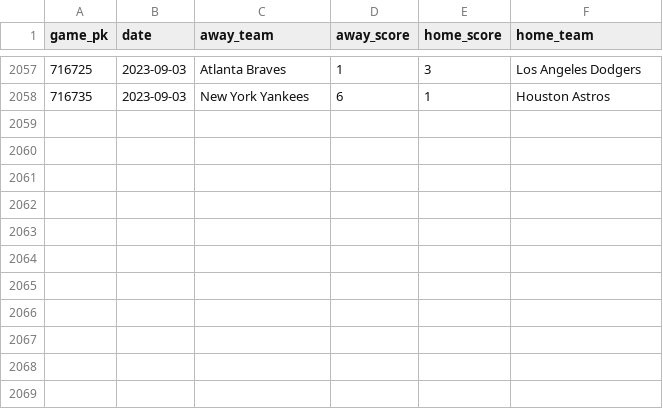
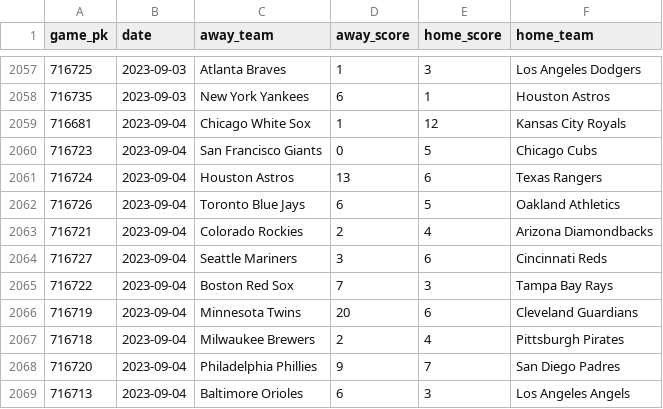
Before and after one commit to chadallison/mlb_teamigami, a CSV file: end_games.csv, drawn as a sheet; only a part is shown, gaps mark what is left out; the diff names each change by its address in the sheet, - before the commit and + after, or states it on an @@ line.

```diff
--- a/end_games.csv
+++ b/end_games.csv
+row 2059: 716681 | 2023-09-04 | Chicago White Sox | 1 | 12 | Kansas City Royals
+row 2060: 716723 | 2023-09-04 | San Francisco Giants | 0 | 5 | Chicago Cubs
+row 2061: 716724 | 2023-09-04 | Houston Astros | 13 | 6 | Texas Rangers
+row 2062: 716726 | 2023-09-04 | Toronto Blue Jays | 6 | 5 | Oakland Athletics
+row 2063: 716721 | 2023-09-04 | Colorado Rockies | 2 | 4 | Arizona Diamondbacks
+row 2064: 716727 | 2023-09-04 | Seattle Mariners | 3 | 6 | Cincinnati Reds
+row 2065: 716722 | 2023-09-04 | Boston Red Sox | 7 | 3 | Tampa Bay Rays
+row 2066: 716719 | 2023-09-04 | Minnesota Twins | 20 | 6 | Cleveland Guardians
+row 2067: 716718 | 2023-09-04 | Milwaukee Brewers | 2 | 4 | Pittsburgh Pirates
+row 2068: 716720 | 2023-09-04 | Philadelphia Phillies | 9 | 7 | San Diego Padres
+row 2069: 716713 | 2023-09-04 | Baltimore Orioles | 6 | 3 | Los Angeles Angels
```
Also changed, not shown: 31 other files.
